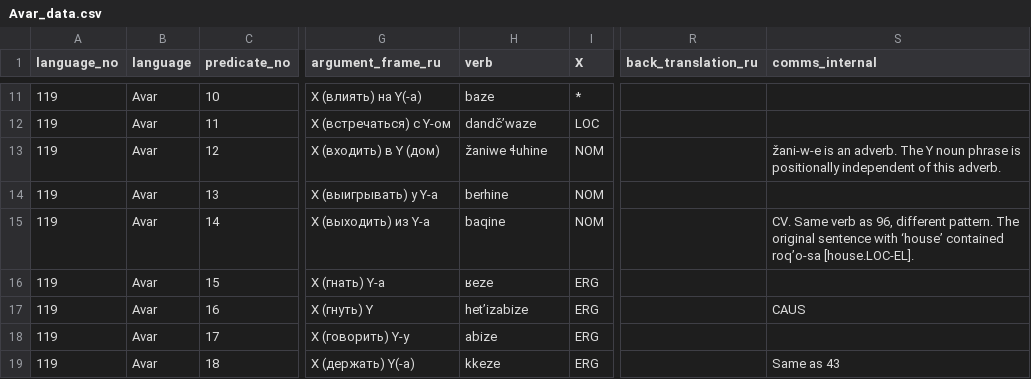
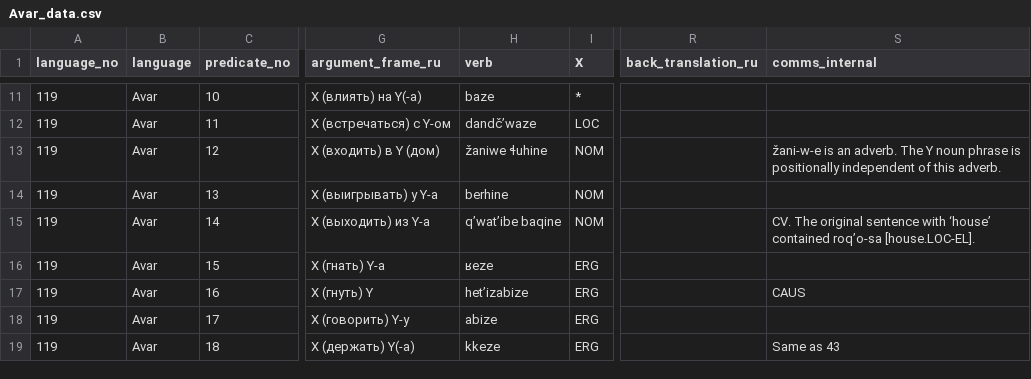
Before and after one commit to macleginn/bivaltyp, a CSV file: data/langtables/Avar_data.csv, drawn as a sheet; only a part is shown, gaps mark what is left out; the diff covers the shown part only; the diff names each change by its address in the sheet, - before the commit and + after, or states it on an @@ line.

Commit message:
Add files via upload

```diff
--- a/data/langtables/Avar_data.csv
+++ b/data/langtables/Avar_data.csv
-H15 (verb): baqine
+H15 (verb): q’wat’ibe baqine
-S15 (comms_internal): CV. Same verb as 96, different pattern. The original…
+S15 (comms_internal): CV. The original…
```
Also changed, not shown: 15 edited cells elsewhere in this file.
